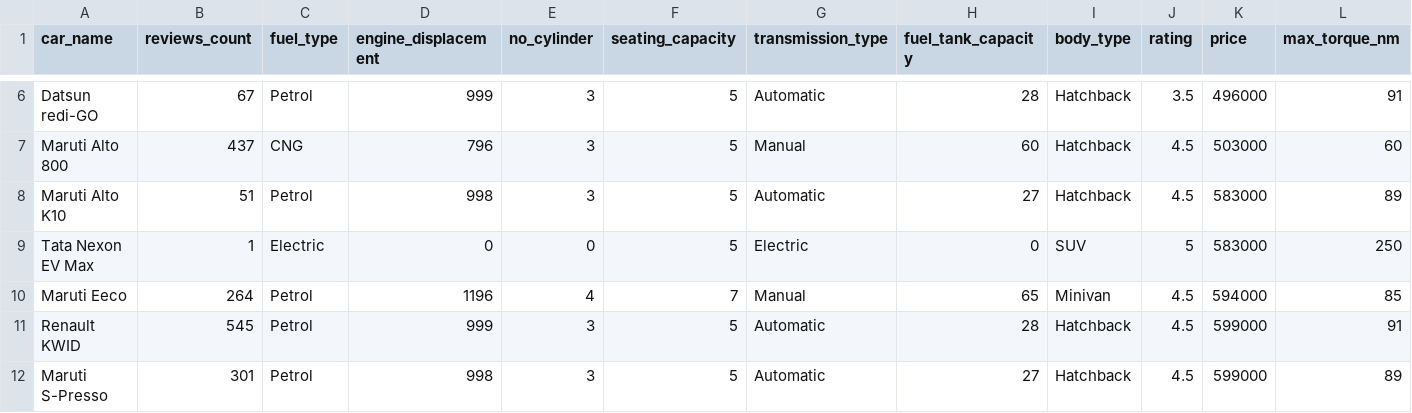
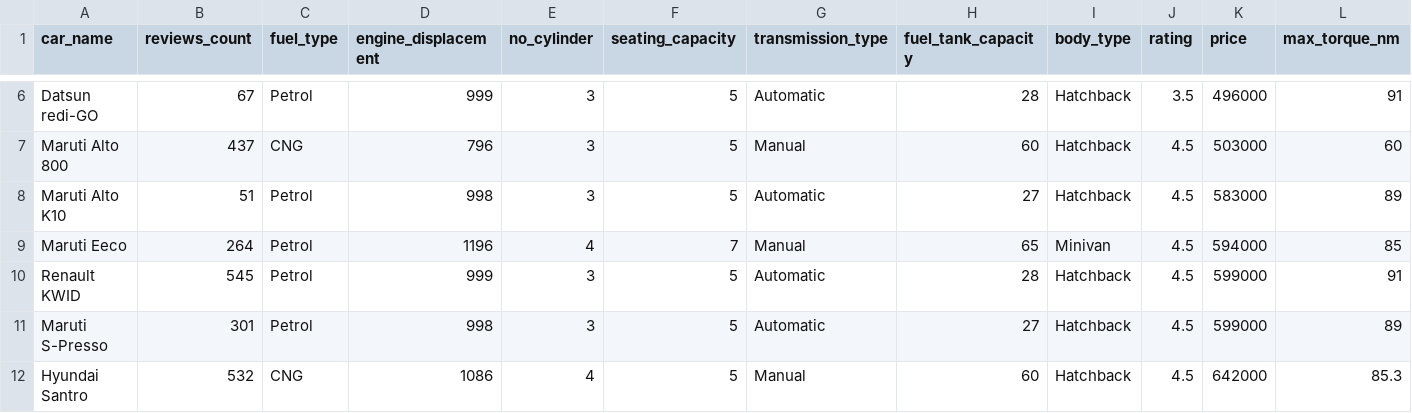
Before and after one commit to DanielDialektico/machine-learning-practices, a CSV file: Regresión Lineal/Automóviles_Cardekho.csv, drawn as a sheet; only a part is shown, gaps mark what is left out; the shorter side is filled out with more unchanged rows; rows hold the shown columns only; the diff names each change by its address in the sheet, - before the commit and + after, or states it on an @@ line.

Commit message:
Update Automóviles_Cardekho.csv

```diff
--- a/Regresión Lineal/Automóviles_Cardekho.csv
+++ b/Regresión Lineal/Automóviles_Cardekho.csv
-row 9: Tata Nexon EV Max | 1 | Electric | 0 | 0 | 5 | Electric | 0 | SUV | 5 | 583000 | 250
```
